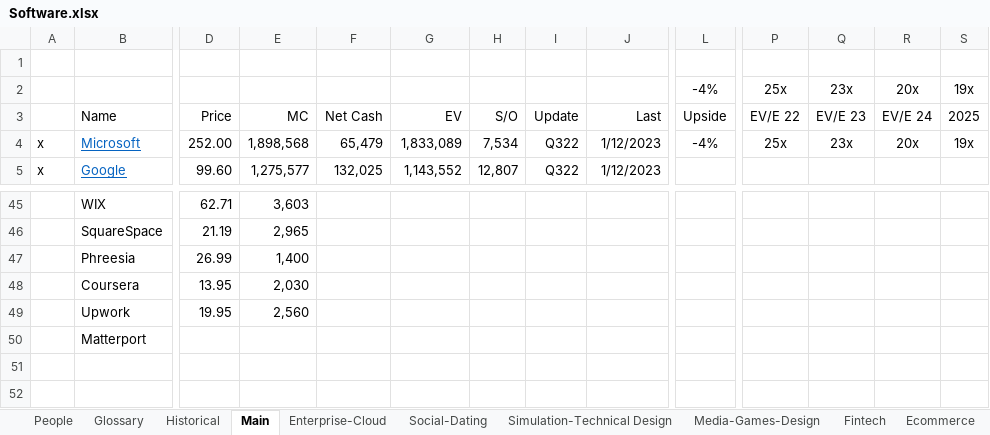
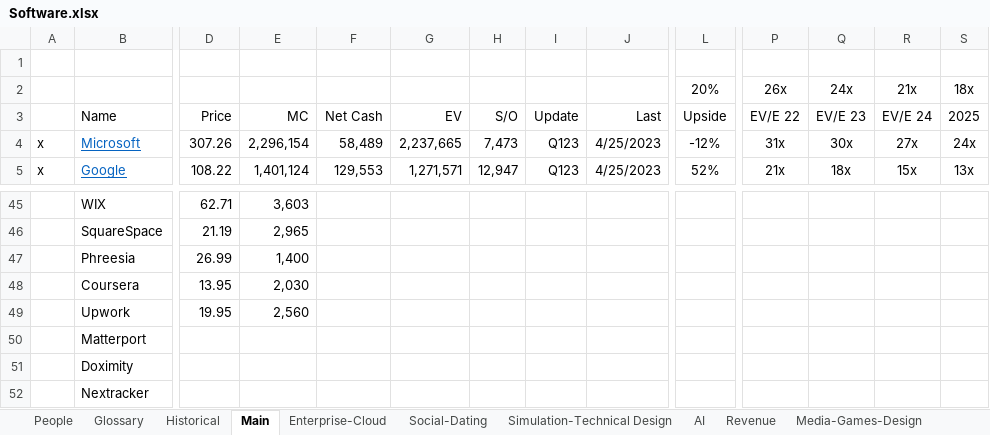
Before and after one commit to karlito786/stocks, an Excel workbook: Software.xlsx, sheet Main, drawn as a sheet; only a part is shown, gaps mark what is left out; values as stored, in another font and other column widths than the file's, no borders; removed rows and columns are numbered as before the commit, all else as after; rows hold the shown columns only; the diff covers the shown part only; the diff names each change by its address in the sheet, - before the commit and + after, or states it on an @@ line.

```diff
--- a/Software.xlsx (sheet Main)
+++ b/Software.xlsx (sheet Main)
+sheet tab: AI
+sheet tab: Revenue
-row 2:  |  |  |  |  |  |  |  |  | -4% | 25x | 23x | 20x | 19x
+row 2:  |  |  |  |  |  |  |  |  | 20% | 26x | 24x | 21x | 18x
-D4: 252.00
+D4: 307.26
-E4: 1,898,568
+E4: 2,296,154
-F4: 65,479
+F4: 58,489
-G4: 1,833,089
+G4: 2,237,665
-H4: 7,534
+H4: 7,473
-I4:I5: Q322
+I4:I5: Q123
-J4:J5: 1/12/2023
+J4:J5: 4/25/2023
-L4: -4%
+L4: -12%
-P4: 25x
+P4: 31x
-Q4: 23x
+Q4: 30x
-R4: 20x
+R4: 27x
-S4: 19x
+S4: 24x
-D5: 99.60
+D5: 108.22
-E5: 1,275,577
+E5: 1,401,124
-F5: 132,025
+F5: 129,553
-G5: 1,143,552
+G5: 1,271,571
-H5: 12,807
+H5: 12,947
-L5: (empty)
+L5: 52%
-P5: (empty)
+P5: 21x
-Q5: (empty)
+Q5: 18x
-R5: (empty)
+R5: 15x
-S5: (empty)
+S5: 13x
+row 51:  | Doximity
+row 52:  | Nextracker
```
Also changed, not shown: 42 edited cells elsewhere in this sheet, sheet Enterprise-Cloud, sheet Media-Games-Design, sheet Simulation-Technical Design, sheet Social-Dating, sheet Ecommerce, sheet Fintech, 3 more sheets, formulas that keep their value.
